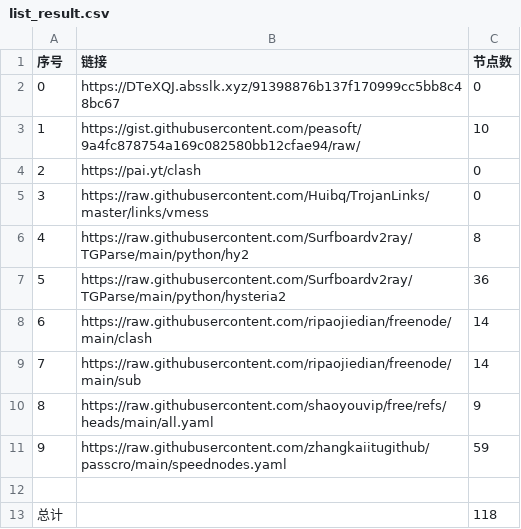
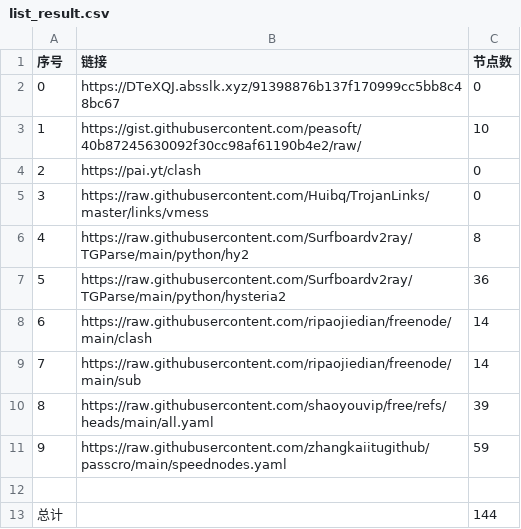
Before and after one commit to SummerLoveRain/NoMoreWalls, a CSV file: list_result.csv, drawn as a sheet.

```diff
--- a/list_result.csv
+++ b/list_result.csv
@@ -2,3 +2,3 @@
 0,https://DTeXQJ.absslk.xyz/91398876b137f170999cc5bb8c48bc67,0
-1,https://gist.githubusercontent.com/peasoft/9a4fc878754a169c082580bb12cfae94/raw/,10
+1,https://gist.githubusercontent.com/peasoft/40b87245630092f30cc98af61190b4e2/raw/,10
 2,https://pai.yt/clash,0
@@ -9,5 +9,5 @@
 7,https://raw.githubusercontent.com/ripaojiedian/freenode/main/sub,14
-8,https://raw.githubusercontent.com/shaoyouvip/free/refs/heads/main/all.yaml,9
+8,https://raw.githubusercontent.com/shaoyouvip/free/refs/heads/main/all.yaml,39
 9,https://raw.githubusercontent.com/zhangkaiitugithub/passcro/main/speednodes.yaml,59
 
-总计,,118
+总计,,144
```
Also changed, not shown: 22 other files.
